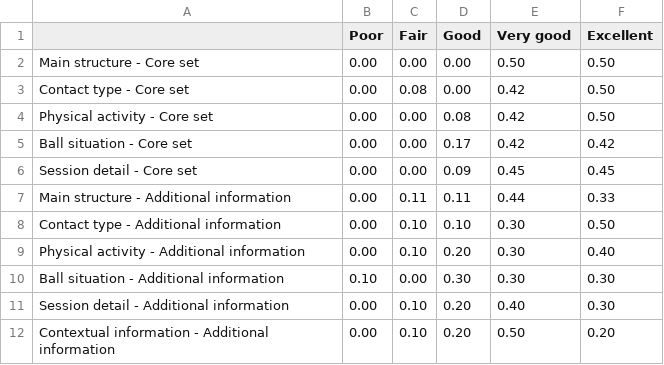
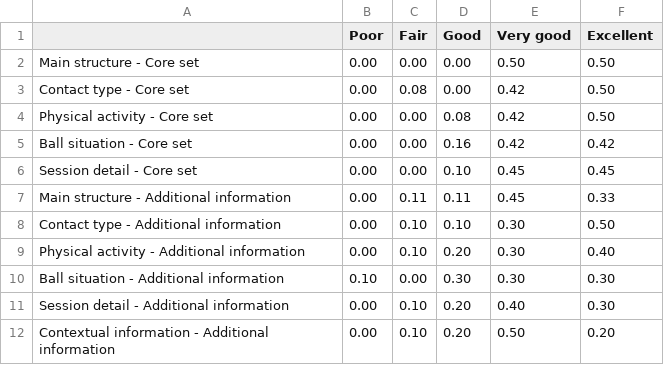
Before and after one commit to SportScienctist/Consensus, a CSV file: Clarity.csv, drawn as a sheet.

Commit message:
Update Clarity.csv

```diff
--- a/Clarity.csv
+++ b/Clarity.csv
@@ -4,5 +4,5 @@ Contact type - Core set,0.00,0.08,0.00,0.42,0.50
 Physical activity - Core set,0.00,0.00,0.08,0.42,0.50
-Ball situation - Core set,0.00,0.00,0.17,0.42,0.42
-Session detail - Core set,0.00,0.00,0.09,0.45,0.45
-Main structure - Additional information,0.00,0.11,0.11,0.44,0.33
+Ball situation - Core set,0.00,0.00,0.16,0.42,0.42
+Session detail - Core set,0.00,0.00,0.10,0.45,0.45
+Main structure - Additional information,0.00,0.11,0.11,0.45,0.33
 Contact type - Additional information,0.00,0.10,0.10,0.30,0.50
```
